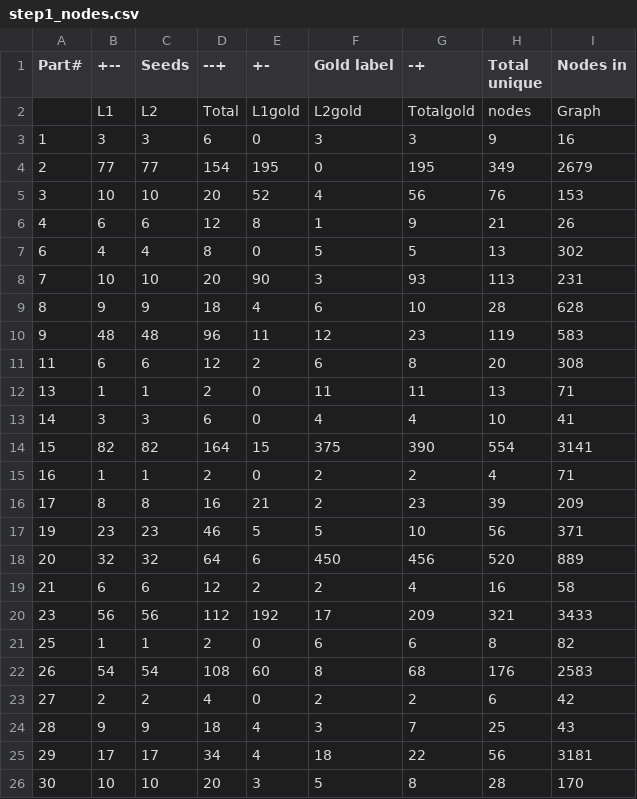
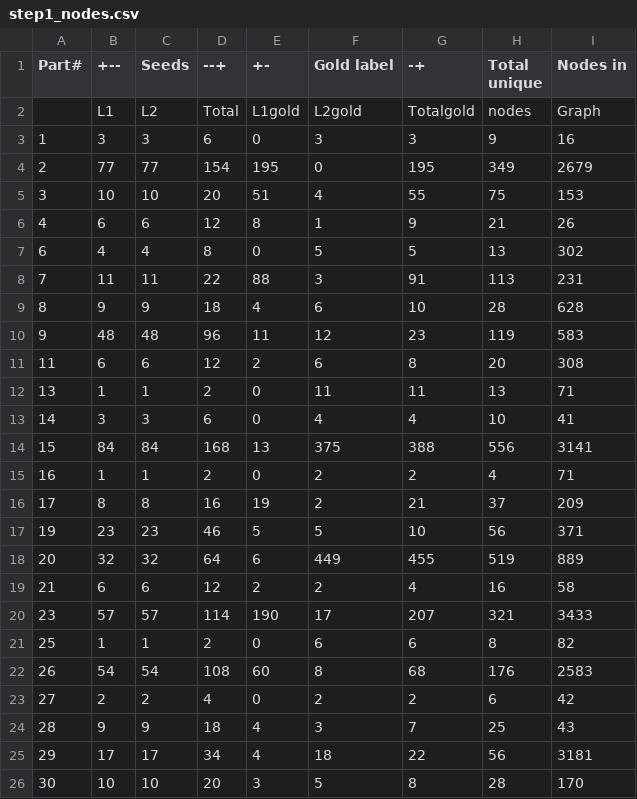
Before and after one commit to kaustubhhiware/junto-kanto, a CSV file: results/step1_nodes.csv, drawn as a sheet.

```diff
--- a/results/step1_nodes.csv
+++ b/results/step1_nodes.csv
@@ -4,6 +4,6 @@ Part#,+--,Seeds,--+,+-,Gold label,-+,Total unique,Nodes in
 2,77,77,154,195,0,195,349,2679
-3,10,10,20,52,4,56,76,153
+3,10,10,20,51,4,55,75,153
 4,6,6,12,8,1,9,21,26
 6,4,4,8,0,5,5,13,302
-7,10,10,20,90,3,93,113,231
+7,11,11,22,88,3,91,113,231
 8,9,9,18,4,6,10,28,628
@@ -13,9 +13,9 @@ Part#,+--,Seeds,--+,+-,Gold label,-+,Total unique,Nodes in
 14,3,3,6,0,4,4,10,41
-15,82,82,164,15,375,390,554,3141
+15,84,84,168,13,375,388,556,3141
 16,1,1,2,0,2,2,4,71
-17,8,8,16,21,2,23,39,209
+17,8,8,16,19,2,21,37,209
 19,23,23,46,5,5,10,56,371
-20,32,32,64,6,450,456,520,889
+20,32,32,64,6,449,455,519,889
 21,6,6,12,2,2,4,16,58
-23,56,56,112,192,17,209,321,3433
+23,57,57,114,190,17,207,321,3433
 25,1,1,2,0,6,6,8,82
```
Also changed, not shown: results/step2_nodes.csv, results/step3_nodes.csv, 38 other files.
